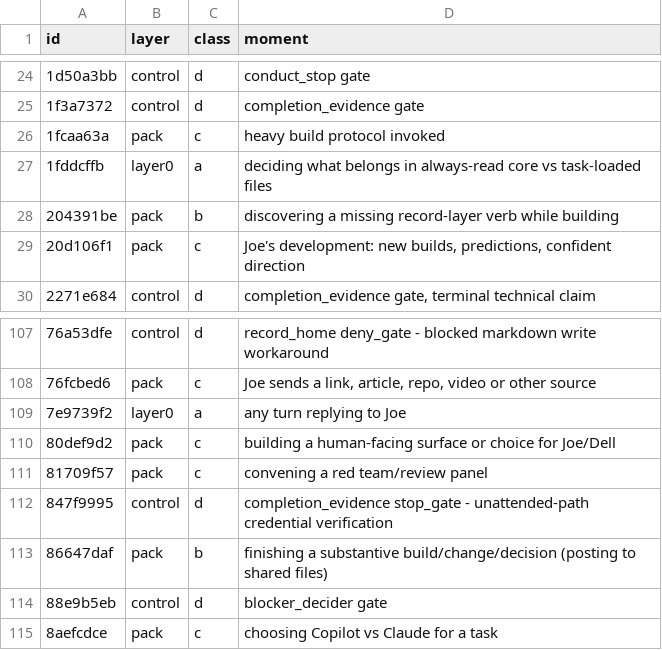
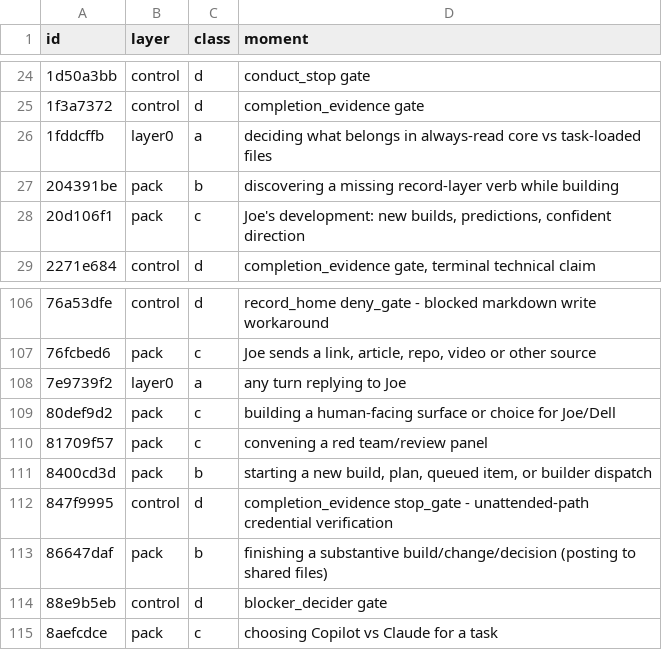
Before and after one commit to DoctorCRE/carr-system, a CSV file: ops/config/rule-classification.v1.csv, drawn as a sheet; only a part is shown, gaps mark what is left out.

Commit message:
Retire heavy-build database admission and complete purge projections
Add forward migration 0890, preserve immutable receipt history, and remove
retired amendment contracts and fixtures. Regenerate schema and registries.
Repair schema-only proof bootstrap without disabling pending triggers.

```diff
--- a/ops/config/rule-classification.v1.csv
+++ b/ops/config/rule-classification.v1.csv
@@ -25,3 +25,2 @@ id,layer,class,moment
 1f3a7372,control,d,completion_evidence gate
-1fcaa63a,pack,c,heavy build protocol invoked
 1fddcffb,layer0,a,deciding what belongs in always-read core vs task-loaded files
@@ -111,2 +110,3 @@ id,layer,class,moment
 81709f57,pack,c,convening a red team/review panel
+8400cd3d,pack,b,"starting a new build, plan, queued item, or builder dispatch"
 847f9995,control,d,completion_evidence stop_gate - unattended-path credential verification
```
Also changed, not shown: 39 other files.
